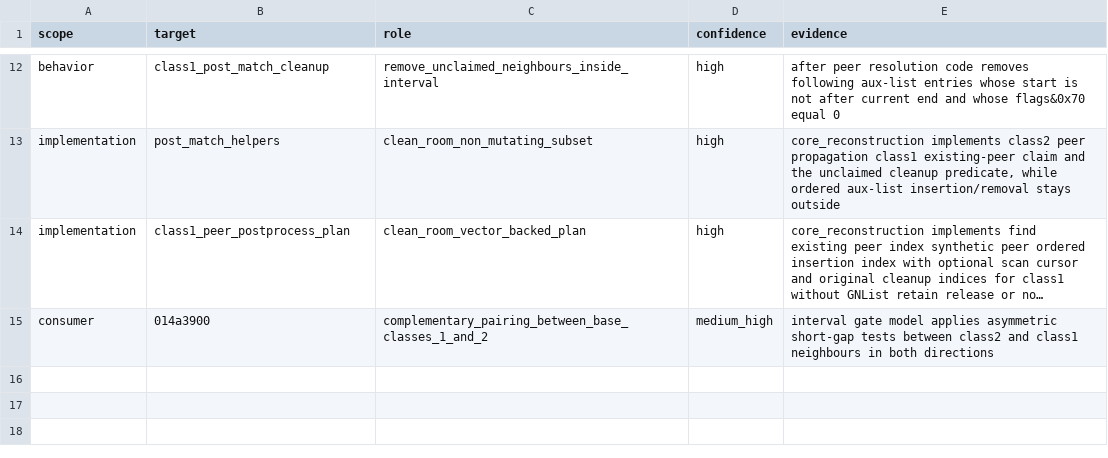
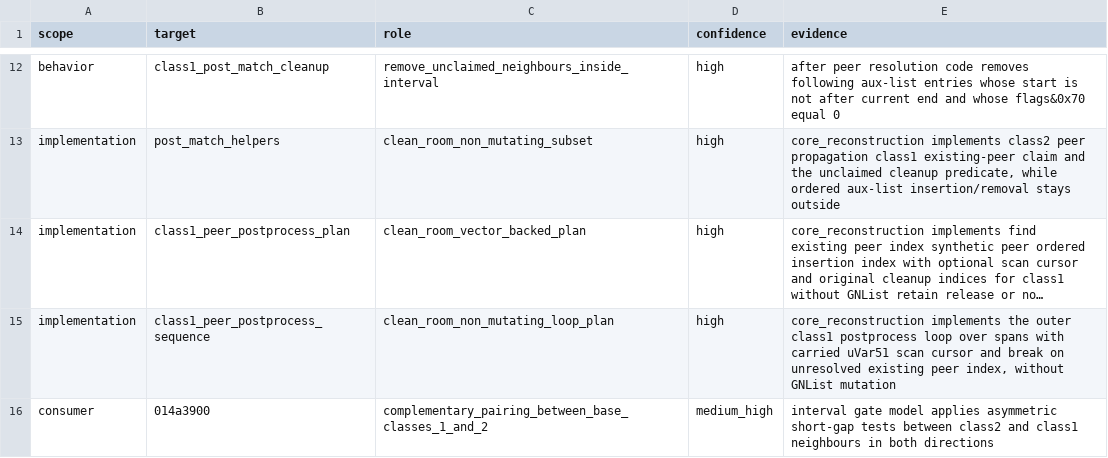
Before and after one commit to MichaelxBelmonte/progettoreverse, a TSV file: data/classcode_1_vs_2_matcher_path_01484bc0_014af180.tsv, drawn as a sheet; only a part is shown, gaps mark what is left out; long unchanged cells end in …; the diff names each change by its address in the sheet, - before the commit and + after, or states it on an @@ line.

Commit message:
Add class1 peer sequence planner

```diff
--- a/data/classcode_1_vs_2_matcher_path_01484bc0_014af180.tsv
+++ b/data/classcode_1_vs_2_matcher_path_01484bc0_014af180.tsv
+row 15: implementation | class1_peer_postprocess_sequence | clean_room_non_mutating_loop_plan | high | core_reconstruction implements the outer class1 postprocess loop over spans with carried uVar51 scan cursor and break on unresolved existing peer index, without GNList mutation
```
Also changed, not shown: 7 other files.
